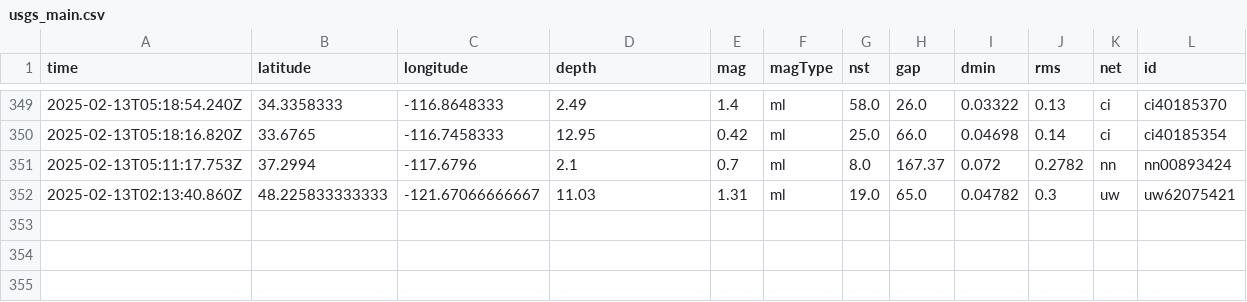
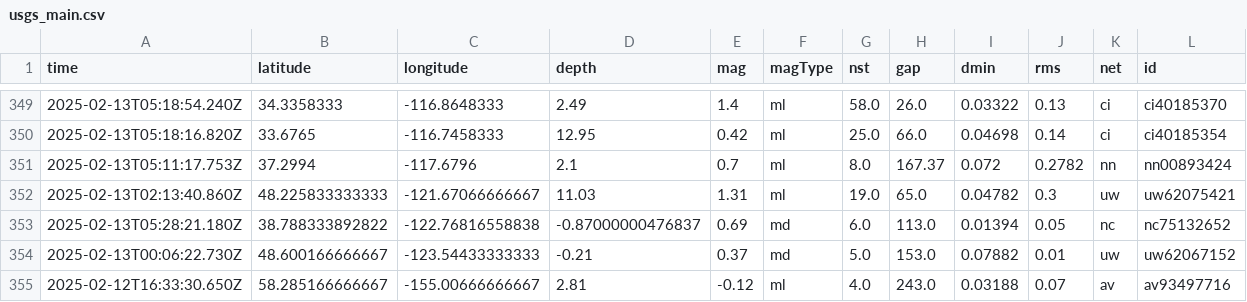
Before and after one commit to rafaelmatsuyama/FIAP-2025-ABDR-StreamProcessingPipelines, a CSV file: usgs_main.csv, drawn as a sheet; only a part is shown, gaps mark what is left out; rows hold the shown columns only; the diff names each change by its address in the sheet, - before the commit and + after, or states it on an @@ line.

```diff
--- a/usgs_main.csv
+++ b/usgs_main.csv
+row 353: 2025-02-13T05:28:21.180Z | 38.788333892822 | -122.76816558838 | -0.87000000476837 | 0.69 | md | 6.0 | 113.0 | 0.01394 | 0.05 | nc | nc75132652
+row 354: 2025-02-13T00:06:22.730Z | 48.600166666667 | -123.54433333333 | -0.21 | 0.37 | md | 5.0 | 153.0 | 0.07882 | 0.01 | uw | uw62067152
+row 355: 2025-02-12T16:33:30.650Z | 58.285166666667 | -155.00666666667 | 2.81 | -0.12 | ml | 4.0 | 243.0 | 0.03188 | 0.07 | av | av93497716
```
Also changed, not shown: usgs_current.csv.
